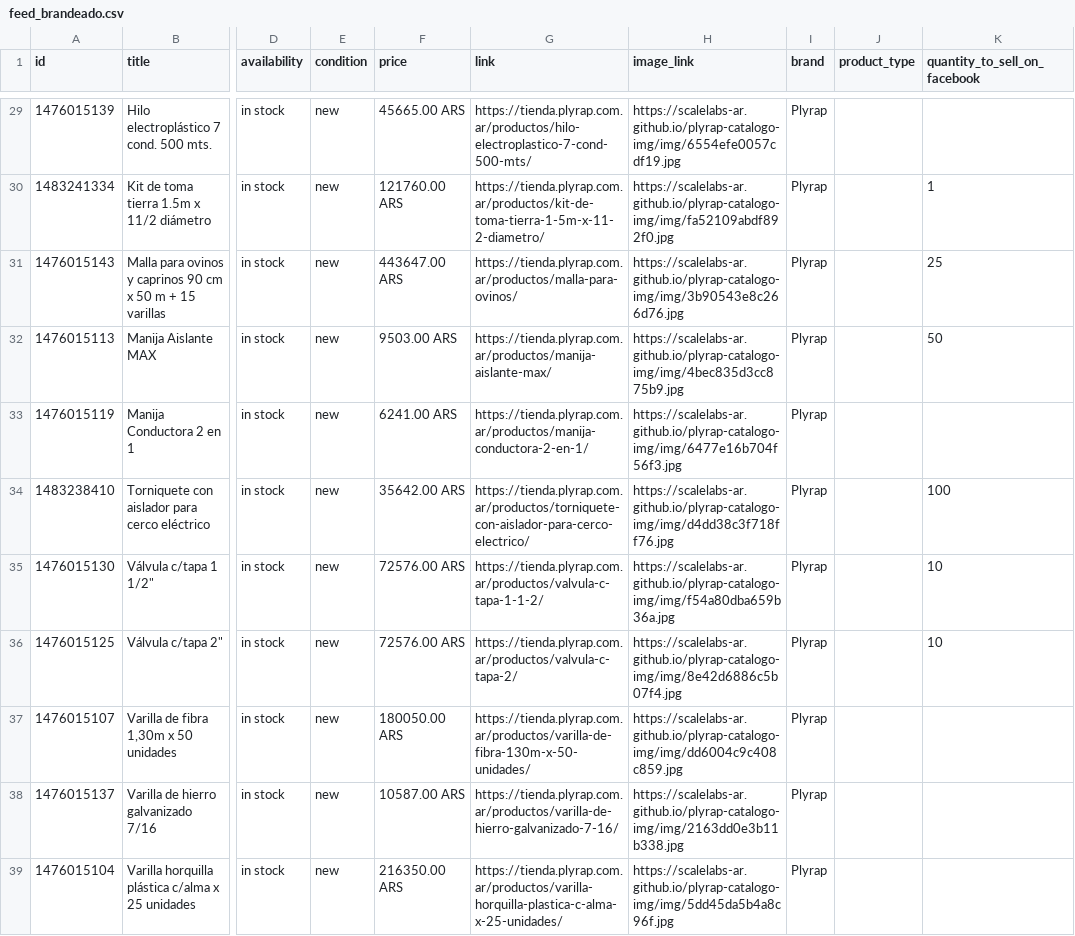
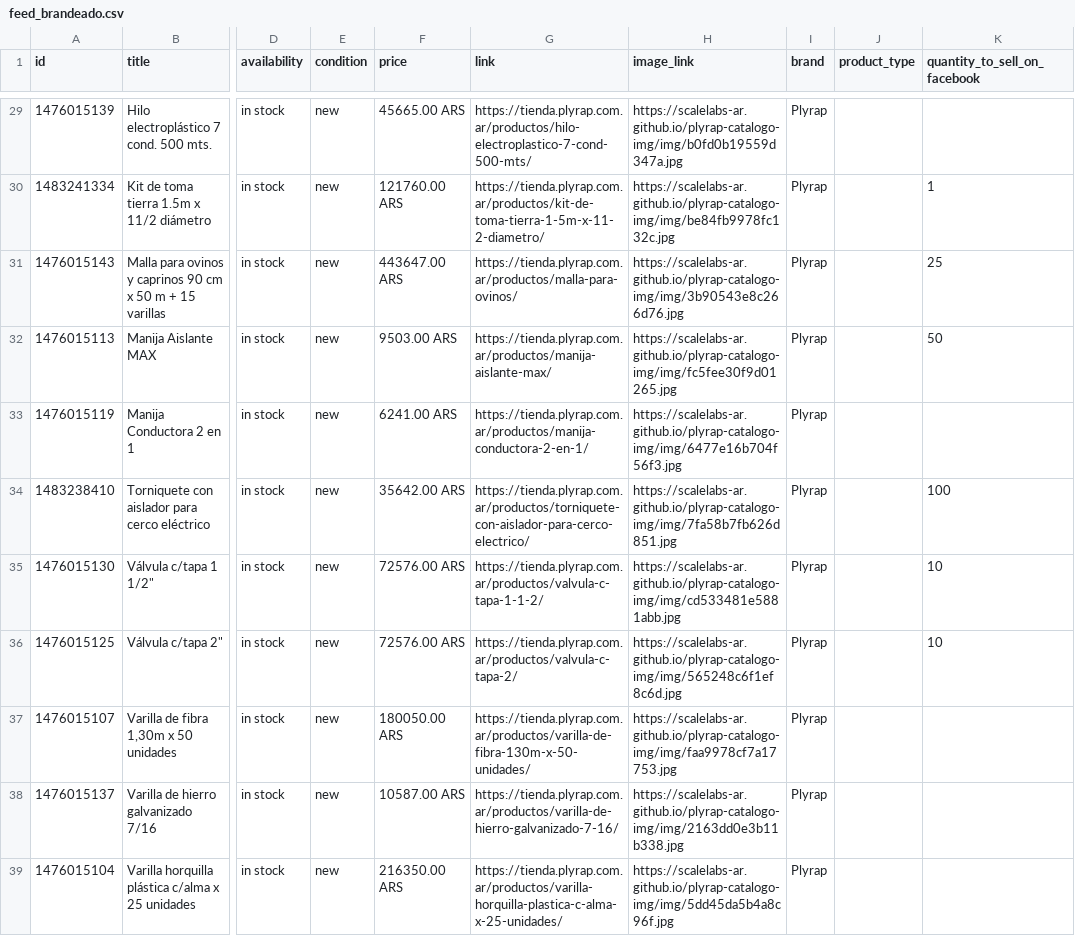
Before and after one commit to ScaleLabs-ar/plyrap-catalogo-img, a CSV file: feed_brandeado.csv, drawn as a sheet; only a part is shown, gaps mark what is left out; the diff covers the shown part only; the diff names each change by its address in the sheet, - before the commit and + after, or states it on an @@ line.

```diff
--- a/feed_brandeado.csv
+++ b/feed_brandeado.csv
-H29 (image_link): https://scalelabs-ar.github.io/plyrap-catalogo-img/img/6554efe0057cdf19.jpg
+H29 (image_link): https://scalelabs-ar.github.io/plyrap-catalogo-img/img/b0fd0b19559d347a.jpg
-H30 (image_link): https://scalelabs-ar.github.io/plyrap-catalogo-img/img/fa52109abdf892f0.jpg
+H30 (image_link): https://scalelabs-ar.github.io/plyrap-catalogo-img/img/be84fb9978fc132c.jpg
-H32 (image_link): https://scalelabs-ar.github.io/plyrap-catalogo-img/img/4bec835d3cc875b9.jpg
+H32 (image_link): https://scalelabs-ar.github.io/plyrap-catalogo-img/img/fc5fee30f9d01265.jpg
-H34 (image_link): https://scalelabs-ar.github.io/plyrap-catalogo-img/img/d4dd38c3f718ff76.jpg
+H34 (image_link): https://scalelabs-ar.github.io/plyrap-catalogo-img/img/7fa58b7fb626d851.jpg
-H35 (image_link): https://scalelabs-ar.github.io/plyrap-catalogo-img/img/f54a80dba659b36a.jpg
+H35 (image_link): https://scalelabs-ar.github.io/plyrap-catalogo-img/img/cd533481e5881abb.jpg
-H36 (image_link): https://scalelabs-ar.github.io/plyrap-catalogo-img/img/8e42d6886c5b07f4.jpg
+H36 (image_link): https://scalelabs-ar.github.io/plyrap-catalogo-img/img/565248c6f1ef8c6d.jpg
-H37 (image_link): https://scalelabs-ar.github.io/plyrap-catalogo-img/img/dd6004c9c408c859.jpg
+H37 (image_link): https://scalelabs-ar.github.io/plyrap-catalogo-img/img/faa9978cf7a17753.jpg
```
Also changed, not shown: 21 edited cells elsewhere in this file, 29 other files.
